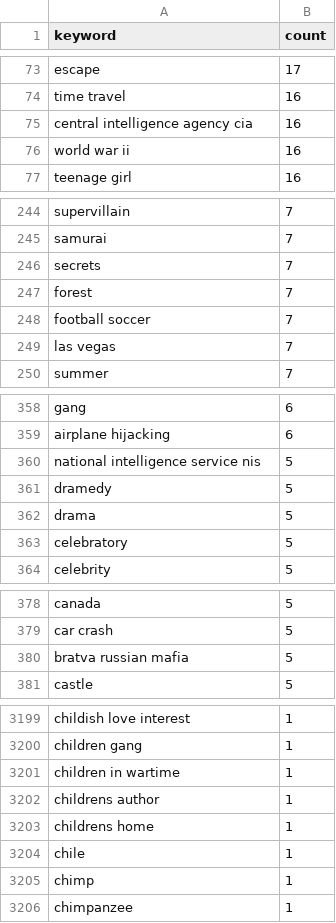
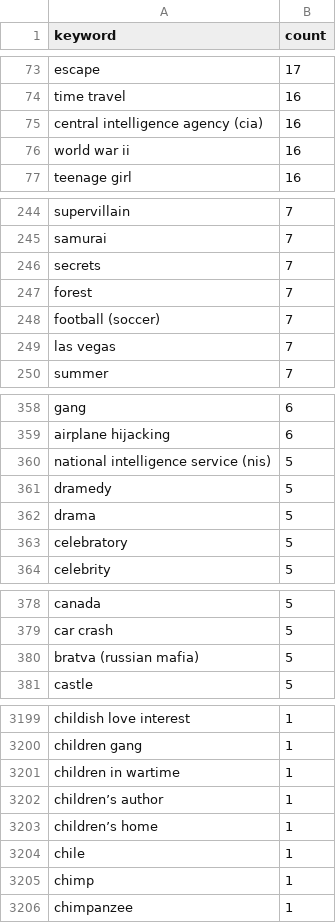
Before and after one commit to FinTech3/netflix-visualization, a CSV file: data/keyword_counts.csv, drawn as a sheet; only a part is shown, gaps mark what is left out; the diff covers the shown part only.

```diff
--- a/data/keyword_counts.csv
+++ b/data/keyword_counts.csv
@@ -74,3 +74,3 @@ escape,17
 time travel,16
-central intelligence agency cia,16
+central intelligence agency (cia),16
 world war ii,16
@@ -247,3 +247,3 @@ secrets,7
 forest,7
-football soccer,7
+football (soccer),7
 las vegas,7
@@ -359,3 +359,3 @@ gang,6
 airplane hijacking,6
-national intelligence service nis,5
+national intelligence service (nis),5
 dramedy,5
@@ -379,3 +379,3 @@ canada,5
 car crash,5
-bratva russian mafia,5
+bratva (russian mafia),5
 castle,5
@@ -3201,4 +3201,4 @@ children gang,1
 children in wartime,1
-childrens author,1
-childrens home,1
+children’s author,1
+children’s home,1
 chile,1
```
Also changed, not shown: 47 edited cells elsewhere in this file, 3 other files.
